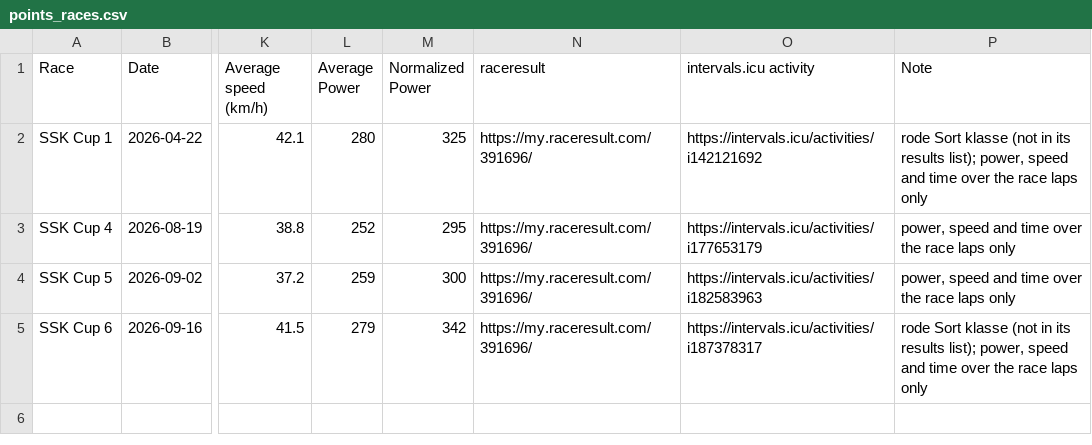
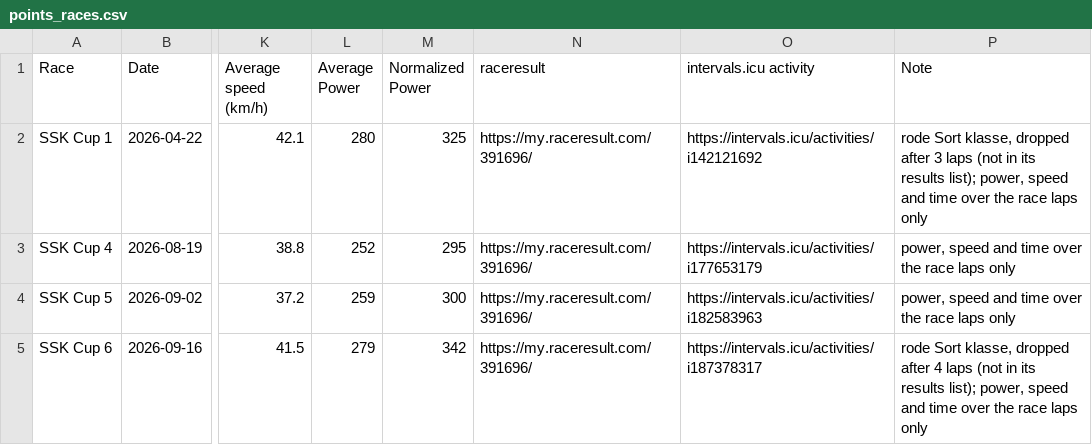
Before and after one commit to croahs/rittresultater, a CSV file: points_races.csv, drawn as a sheet; only a part is shown, gaps mark what is left out; the diff names each change by its address in the sheet, - before the commit and + after, or states it on an @@ line.

```diff
--- a/points_races.csv
+++ b/points_races.csv
-P2 (Note): rode Sort klasse (not in…
+P2 (Note): rode Sort klasse, dropped after 3 laps (not in…
-P5 (Note): rode Sort klasse (not in…
+P5 (Note): rode Sort klasse, dropped after 4 laps (not in…
```
Also changed, not shown: 1 other file.
